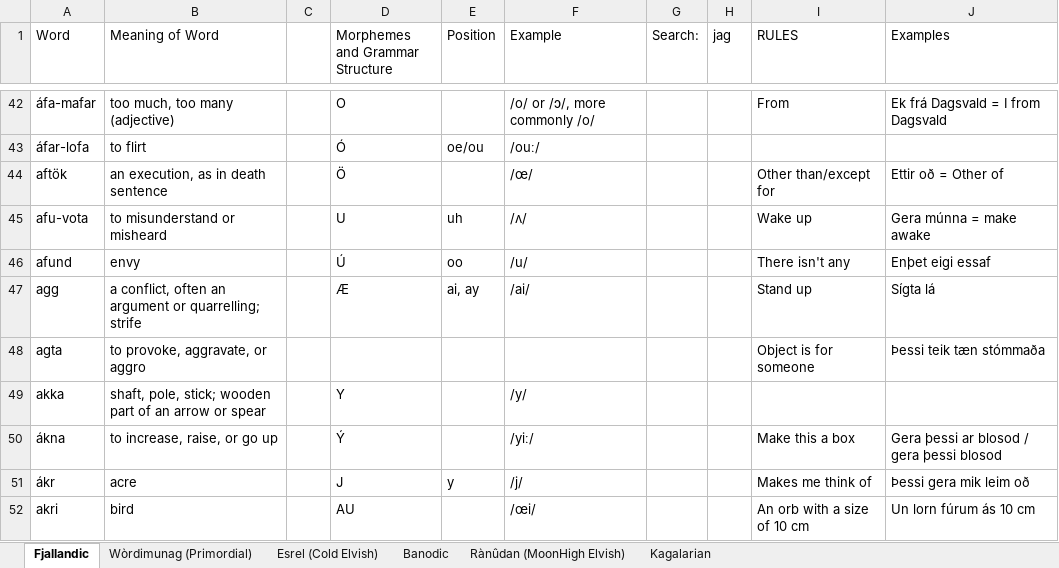
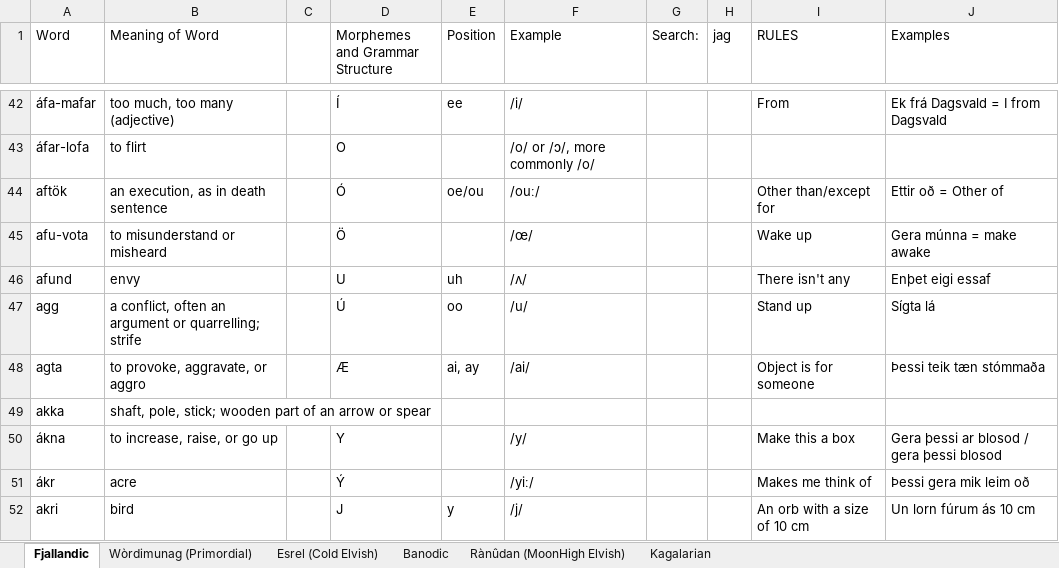
Before and after one commit to Oneo64/Auldworlde, an Excel workbook: Literature/Languages/Fantasy Languages.xlsx, sheet Fjallandic, drawn as a sheet; only a part is shown, gaps mark what is left out; values as stored, in another font and other column widths than the file's, no cell formats; charts and pictures not drawn; the diff covers the shown part only; the diff names each change by its address in the sheet, - before the commit and + after, or states it on an @@ line.

```diff
--- a/Literature/Languages/Fantasy Languages.xlsx (sheet Fjallandic)
+++ b/Literature/Languages/Fantasy Languages.xlsx (sheet Fjallandic)
-D42 (Morphemes and Grammar Structure): O
+D42 (Morphemes and Grammar Structure): Í
-E42 (Position): (empty)
+E42 (Position): ee
-F42 (Example): /o/ or /ɔ/, more commonly /o/
+F42 (Example): /i/
-D43 (Morphemes and Grammar Structure): Ó
+D43 (Morphemes and Grammar Structure): O
-E43 (Position): oe/ou
+E43 (Position): (empty)
-F43 (Example): /ouː/
+F43 (Example): /o/ or /ɔ/, more commonly /o/
-D44 (Morphemes and Grammar Structure): Ö
+D44 (Morphemes and Grammar Structure): Ó
-E44 (Position): (empty)
+E44 (Position): oe/ou
-F44 (Example): /œ/
+F44 (Example): /ouː/
-D45 (Morphemes and Grammar Structure): U
+D45 (Morphemes and Grammar Structure): Ö
-E45 (Position): uh
+E45 (Position): (empty)
-F45 (Example): /ʌ/
+F45 (Example): /œ/
-D46 (Morphemes and Grammar Structure): Ú
+D46 (Morphemes and Grammar Structure): U
-E46 (Position): oo
+E46 (Position): uh
-F46 (Example): /u/
+F46 (Example): /ʌ/
-D47 (Morphemes and Grammar Structure): Æ
+D47 (Morphemes and Grammar Structure): Ú
-E47 (Position): ai, ay
+E47 (Position): oo
-F47 (Example): /ai/
+F47 (Example): /u/
-D48 (Morphemes and Grammar Structure): (empty)
+D48 (Morphemes and Grammar Structure): Æ
-E48 (Position): (empty)
+E48 (Position): ai, ay
-F48 (Example): (empty)
+F48 (Example): /ai/
-D49 (Morphemes and Grammar Structure): Y
+D49 (Morphemes and Grammar Structure): (empty)
-F49 (Example): /y/
+F49 (Example): (empty)
-D50 (Morphemes and Grammar Structure): Ý
+D50 (Morphemes and Grammar Structure): Y
-F50 (Example): /yiː/
+F50 (Example): /y/
-D51 (Morphemes and Grammar Structure): J
+D51 (Morphemes and Grammar Structure): Ý
-E51 (Position): y
+E51 (Position): (empty)
-F51 (Example): /j/
+F51 (Example): /yiː/
-D52 (Morphemes and Grammar Structure): AU
+D52 (Morphemes and Grammar Structure): J
-E52 (Position): (empty)
+E52 (Position): y
-F52 (Example): /œi/
+F52 (Example): /j/
```
Also changed, not shown: 89 edited cells and merged cells elsewhere in this sheet, cell formats.
